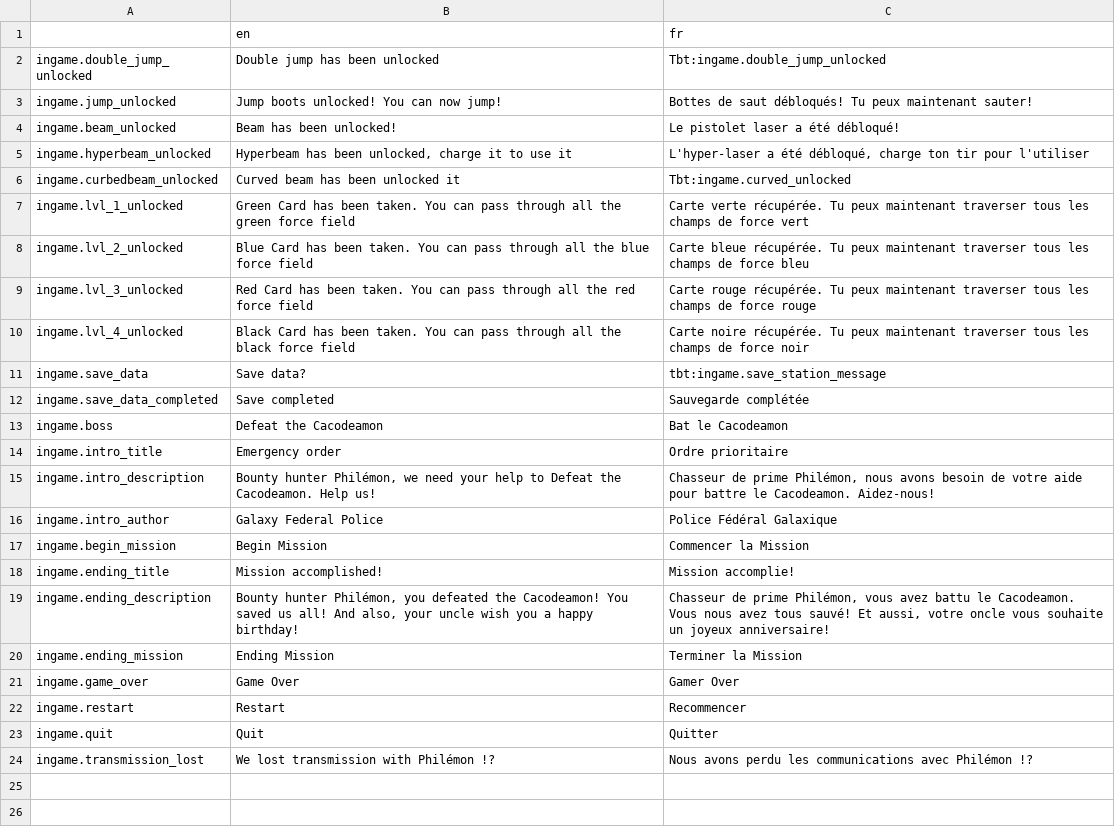
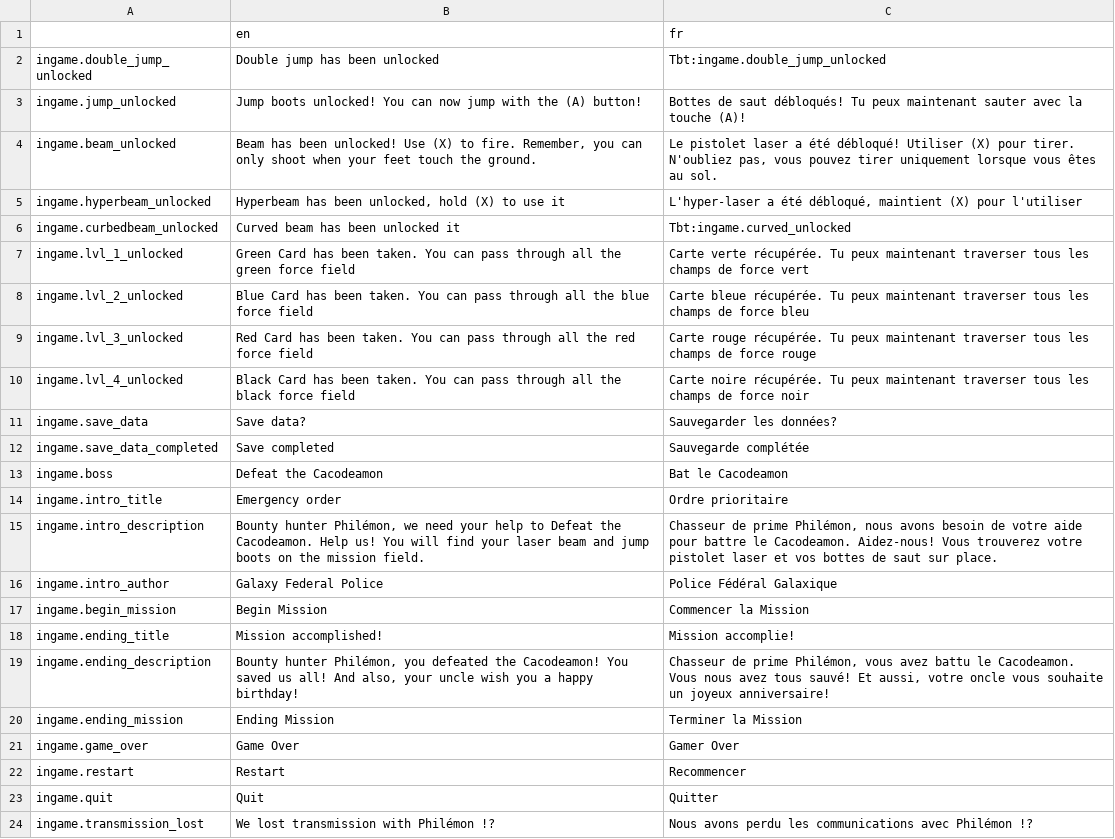
Before and after one commit to Levrault/philemon-adventure, a CSV file: i18n/in-game.csv, drawn as a sheet.

```diff
--- a/i18n/in-game.csv
+++ b/i18n/in-game.csv
@@ -2,5 +2,5 @@
 ingame.double_jump_unlocked,"Double jump has been unlocked","Tbt:ingame.double_jump_unlocked"
-ingame.jump_unlocked,"Jump boots unlocked! You can now jump!","Bottes de saut débloqués! Tu peux maintenant sauter!"
-ingame.beam_unlocked,"Beam has been unlocked!","Le pistolet laser a été débloqué!"
-ingame.hyperbeam_unlocked,"Hyperbeam has been unlocked, charge it to use it","L'hyper-laser a été débloqué, charge ton tir pour l'utiliser"
+ingame.jump_unlocked,"Jump boots unlocked! You can now jump with the (A) button!","Bottes de saut débloqués! Tu peux maintenant sauter avec la touche (A)!"
+ingame.beam_unlocked,"Beam has been unlocked! Use (X) to fire. Remember, you can only shoot when your feet touch the ground.","Le pistolet laser a été débloqué! Utiliser (X) pour tirer. N'oubliez pas, vous pouvez tirer uniquement lorsque vous êtes au sol."
+ingame.hyperbeam_unlocked,"Hyperbeam has been unlocked, hold (X) to use it","L'hyper-laser a été débloqué, maintient (X) pour l'utiliser"
 ingame.curbedbeam_unlocked,"Curved beam has been unlocked it","Tbt:ingame.curved_unlocked"
@@ -10,3 +10,3 @@ ingame.lvl_3_unlocked,"Red Card has been taken. You can pass through all the red
 ingame.lvl_4_unlocked,"Black Card has been taken. You can pass through all the black force field","Carte noire récupérée. Tu peux maintenant traverser tous les champs de force noir"
-ingame.save_data,"Save data?","tbt:ingame.save_station_message"
+ingame.save_data,"Save data?","Sauvegarder les données?"
 ingame.save_data_completed,"Save completed","Sauvegarde complétée"
@@ -14,3 +14,3 @@ ingame.boss,"Defeat the Cacodeamon","Bat le Cacodeamon"
 ingame.intro_title, "Emergency order", "Ordre prioritaire"
-ingame.intro_description, "Bounty hunter Philémon, we need your help to Defeat the Cacodeamon. Help us!", "Chasseur de prime Philémon, nous avons besoin de votre aide pour battre le Cacodeamon. Aidez-nous!"
+ingame.intro_description, "Bounty hunter Philémon, we need your help to Defeat the Cacodeamon. Help us! You will find your laser beam and jump boots on the mission field.", "Chasseur de prime Philémon, nous avons besoin de votre aide pour battre le Cacodeamon. Aidez-nous! Vous trouverez votre pistolet laser et vos bottes de saut sur place."
 ingame.intro_author, "Galaxy Federal Police", "Police Fédéral Galaxique"
```
Also changed, not shown: i18n/commons.csv, i18n/input.csv, 10 other files.
